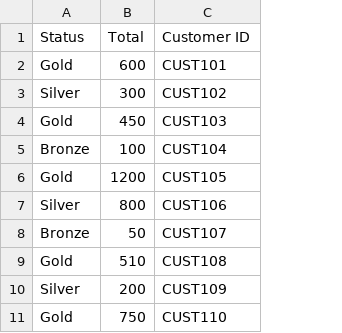
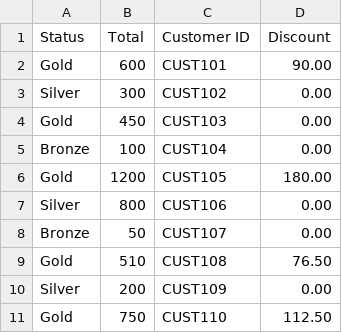
Before and after one commit to Kamalabot/localmodel_exercises, a CSV file: exercise_data/L1_data/ex4_sales_status.csv, drawn as a sheet; the diff names each change by its address in the sheet, - before the commit and + after, or states it on an @@ line.

```diff
--- a/exercise_data/L1_data/ex4_sales_status.csv
+++ b/exercise_data/L1_data/ex4_sales_status.csv
+column D (Discount), rows 2-11: 90.00 | 0.00 | 0.00 | 0.00 | 180.00 | 0.00 | 0.00 | 76.50 | 0.00 | 112.50
```
Also changed, not shown: 8 other files.
